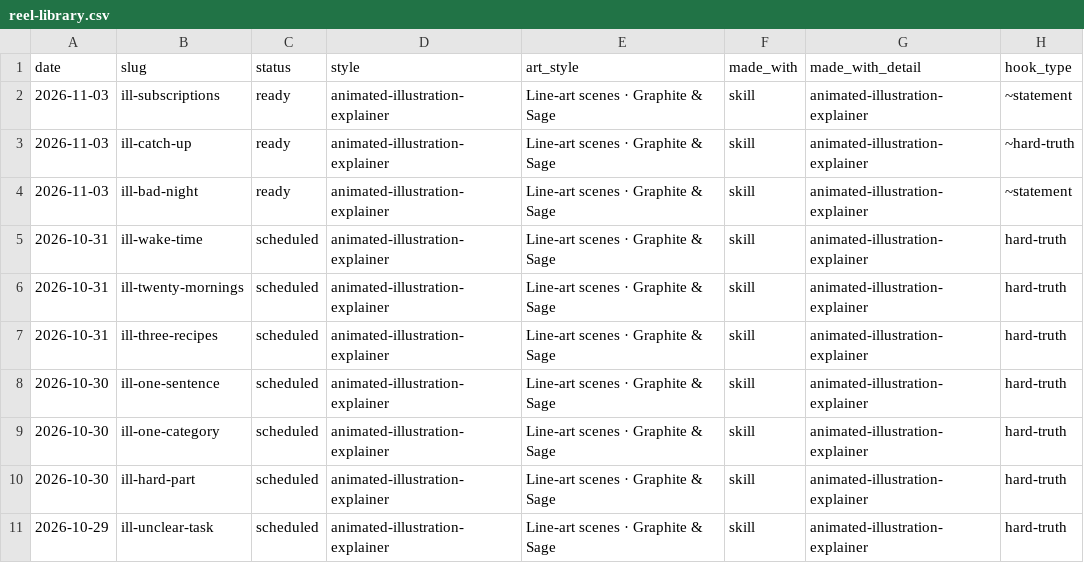
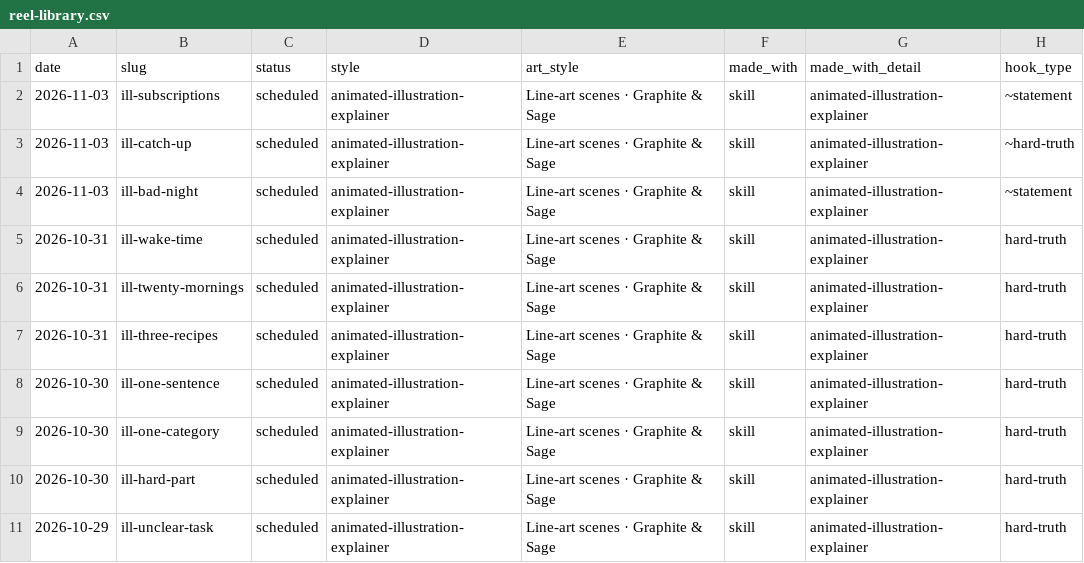
Before and after one commit to bugmagnet28/dmyor-videos, a CSV file: studio/library/reel-library.csv, drawn as a sheet; only a part is shown; the diff names each change by its address in the sheet, - before the commit and + after, or states it on an @@ line.

```diff
--- a/studio/library/reel-library.csv
+++ b/studio/library/reel-library.csv
-C2:C4 (status): ready
+C2:C4 (status): scheduled
```
Also changed, not shown: 3 other files.
